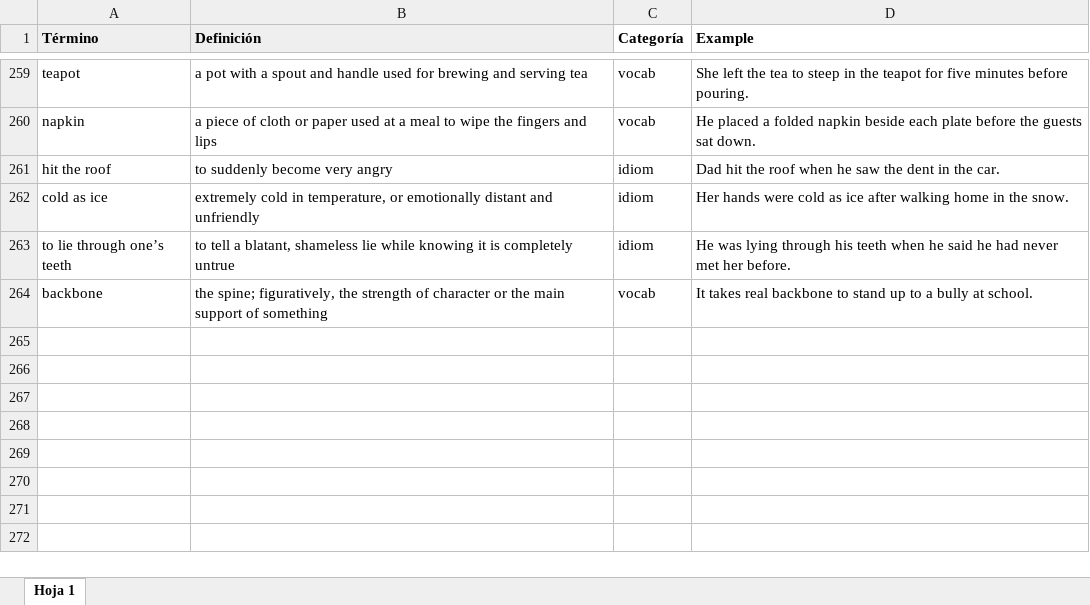
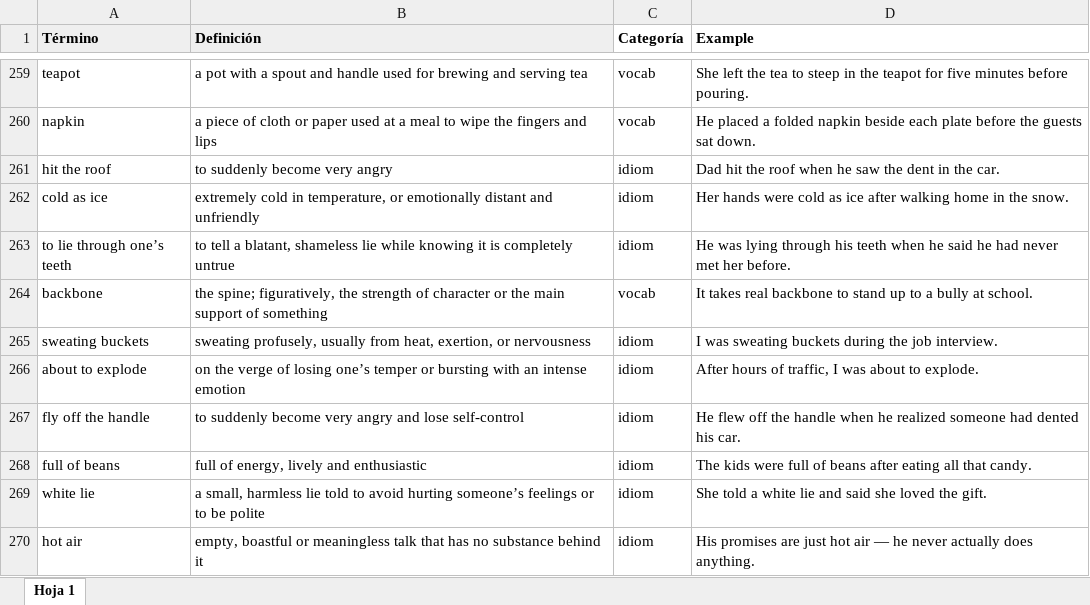
Before and after one commit to M4r1l1/english-practice, an Excel workbook: excel/EnglishTerms.xlsx, sheet Hoja 1, drawn as a sheet; only a part is shown, gaps mark what is left out; values as stored, in another font and other column widths than the file's, no borders; the diff names each change by its address in the sheet, - before the commit and + after, or states it on an @@ line.

Commit message:
Add 6 idioms from wheel: sweating buckets, about to explode, fly off the handle, full of beans, white lie, hot air

```diff
--- a/excel/EnglishTerms.xlsx (sheet Hoja 1)
+++ b/excel/EnglishTerms.xlsx (sheet Hoja 1)
+row 265: sweating buckets | sweating profusely, usually from heat, exertion, or nervousness | idiom | I was sweating buckets during the job interview.
+row 266: about to explode | on the verge of losing one’s temper or bursting with an intense emotion | idiom | After hours of traffic, I was about to explode.
+row 267: fly off the handle | to suddenly become very angry and lose self-control | idiom | He flew off the handle when he realized someone had dented his car.
+row 268: full of beans | full of energy, lively and enthusiastic | idiom | The kids were full of beans after eating all that candy.
+row 269: white lie | a small, harmless lie told to avoid hurting someone’s feelings or to be polite | idiom | She told a white lie and said she loved the gift.
+row 270: hot air | empty, boastful or meaningless talk that has no substance behind it | idiom | His promises are just hot air — he never actually does anything.
```
Also changed, not shown: 1 other file.
